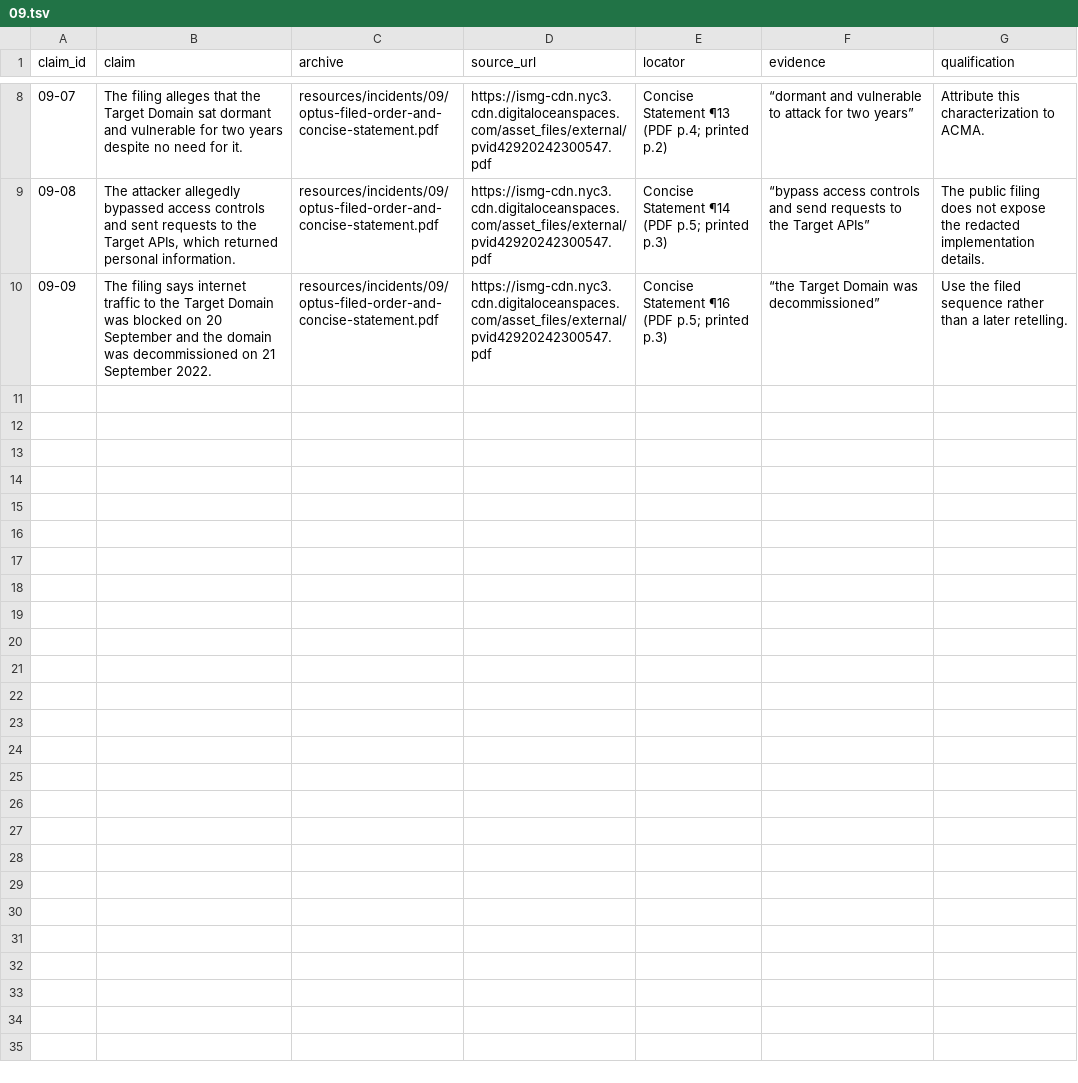
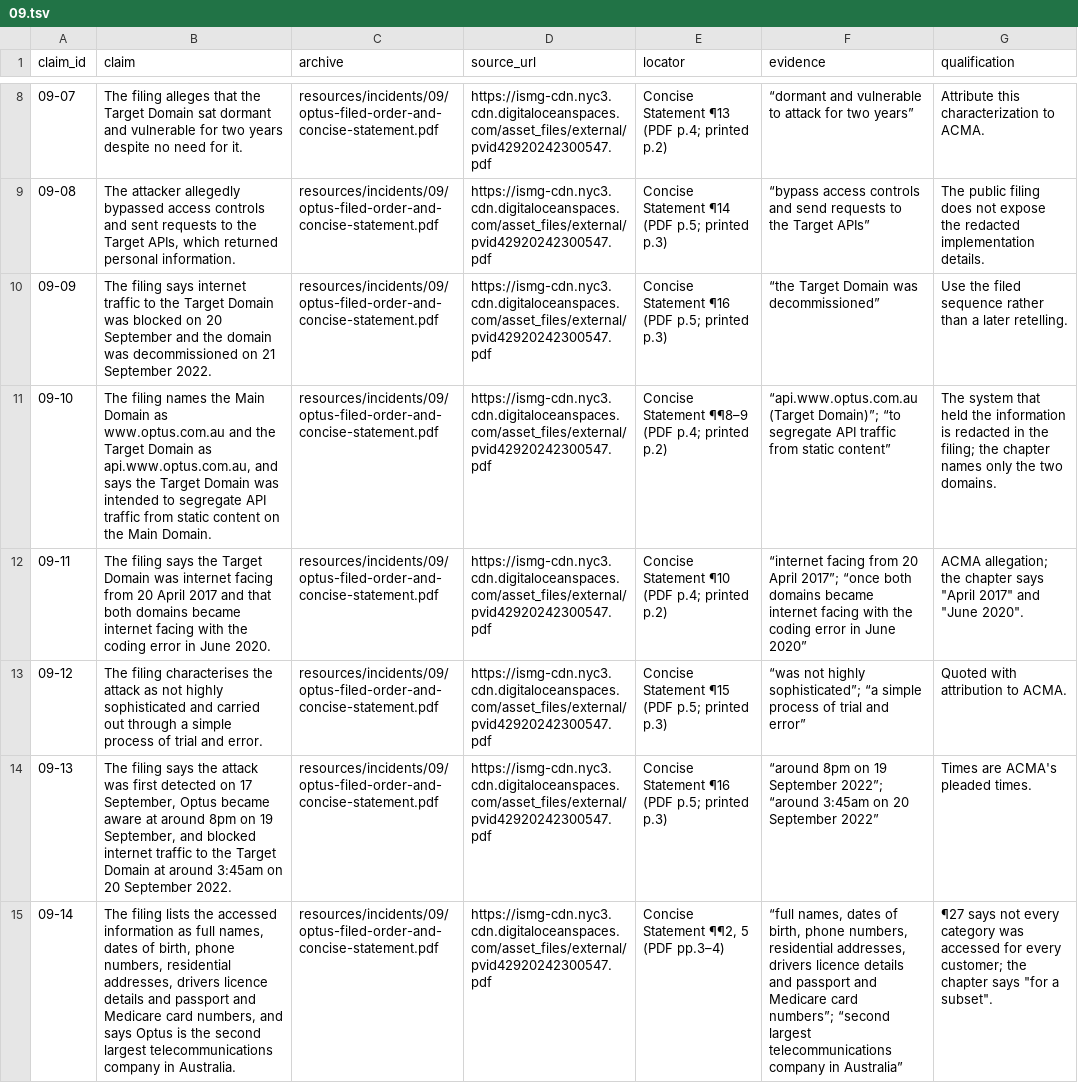
Before and after one commit to AnthonyKot/book23, a TSV file: checks/claims/09.tsv, drawn as a sheet; only a part is shown, gaps mark what is left out; the diff names each change by its address in the sheet, - before the commit and + after, or states it on an @@ line.

```diff
--- a/checks/claims/09.tsv
+++ b/checks/claims/09.tsv
+row 11: 09-10 | The filing names the Main Domain as www.optus.com.au and the Target Domain as api.www.optus.com.au, and says the Target Domain was intended to segregate API traffic from static content on the Main Domain. | resources/incidents/09/optus-filed-order-and-concise-statement.pdf | https://ismg-cdn.nyc3.cdn.digitaloceanspaces.com/asset_files/external/pvid42920242300547.pdf | Concise Statement ¶¶8–9 (PDF p.4; printed p.2) | “api.www.optus.com.au (Target Domain)”; “to segregate API traffic from static content” | The system that held the information is redacted in the filing; the chapter names only the two domains.
+row 12: 09-11 | The filing says the Target Domain was internet facing from 20 April 2017 and that both domains became internet facing with the coding error in June 2020. | resources/incidents/09/optus-filed-order-and-concise-statement.pdf | https://ismg-cdn.nyc3.cdn.digitaloceanspaces.com/asset_files/external/pvid42920242300547.pdf | Concise Statement ¶10 (PDF p.4; printed p.2) | “internet facing from 20 April 2017”; “once both domains became internet facing with the coding error in June 2020” | ACMA allegation; the chapter says "April 2017" and "June 2020".
+row 13: 09-12 | The filing characterises the attack as not highly sophisticated and carried out through a simple process of trial and error. | resources/incidents/09/optus-filed-order-and-concise-statement.pdf | https://ismg-cdn.nyc3.cdn.digitaloceanspaces.com/asset_files/external/pvid42920242300547.pdf | Concise Statement ¶15 (PDF p.5; printed p.3) | “was not highly sophisticated”; “a simple process of trial and error” | Quoted with attribution to ACMA.
+row 14: 09-13 | The filing says the attack was first detected on 17 September, Optus became aware at around 8pm on 19 September, and blocked internet traffic to the Target Domain at around 3:45am on 20 September 2022. | resources/incidents/09/optus-filed-order-and-concise-statement.pdf | https://ismg-cdn.nyc3.cdn.digitaloceanspaces.com/asset_files/external/pvid42920242300547.pdf | Concise Statement ¶16 (PDF p.5; printed p.3) | “around 8pm on 19 September 2022”; “around 3:45am on 20 September 2022” | Times are ACMA's pleaded times.
+row 15: 09-14 | The filing lists the accessed information as full names, dates of birth, phone numbers, residential addresses, drivers licence details and passport and Medicare card numbers, and says Optus is the second largest telecommunications company in Australia. | resources/incidents/09/optus-filed-order-and-concise-statement.pdf | https://ismg-cdn.nyc3.cdn.digitaloceanspaces.com/asset_files/external/pvid42920242300547.pdf | Concise Statement ¶¶2, 5 (PDF pp.3–4) | “full names, dates of birth, phone numbers, residential addresses, drivers licence details and passport and Medicare card numbers”; “second largest telecommunications company in Australia” | ¶27 says not every category was accessed for every customer; the chapter says "for a subset".
```
Also changed, not shown: 2 other files.
